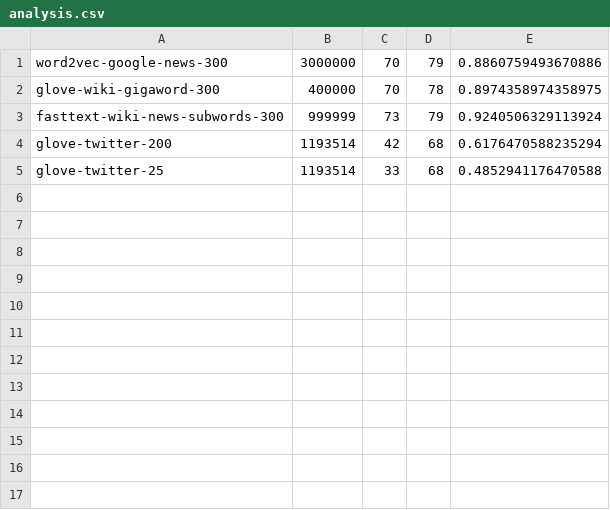
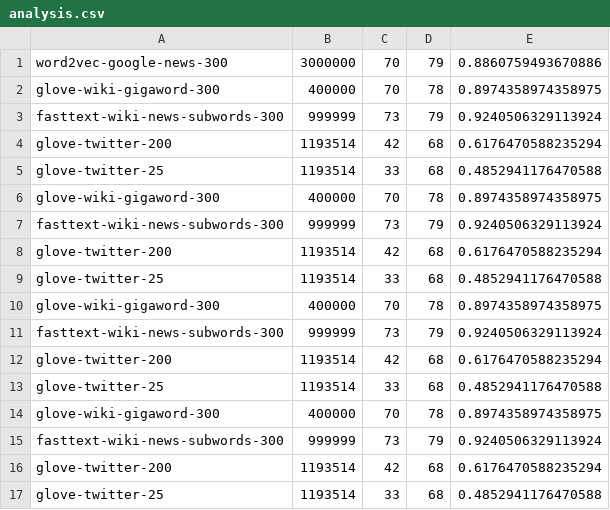
Before and after one commit to AliZ786/COMP-472, a CSV file: MP3/analysis.csv, drawn as a sheet; the diff names each change by its address in the sheet, - before the commit and + after, or states it on an @@ line.

```diff
--- a/MP3/analysis.csv
+++ b/MP3/analysis.csv
+row 6: glove-wiki-gigaword-300 | 400000 | 70 | 78 | 0.8974358974358975
+row 7: fasttext-wiki-news-subwords-300 | 999999 | 73 | 79 | 0.9240506329113924
+row 8: glove-twitter-200 | 1193514 | 42 | 68 | 0.6176470588235294
+row 9: glove-twitter-25 | 1193514 | 33 | 68 | 0.4852941176470588
+row 10: glove-wiki-gigaword-300 | 400000 | 70 | 78 | 0.8974358974358975
+row 11: fasttext-wiki-news-subwords-300 | 999999 | 73 | 79 | 0.9240506329113924
+row 12: glove-twitter-200 | 1193514 | 42 | 68 | 0.6176470588235294
+row 13: glove-twitter-25 | 1193514 | 33 | 68 | 0.4852941176470588
+row 14: glove-wiki-gigaword-300 | 400000 | 70 | 78 | 0.8974358974358975
+row 15: fasttext-wiki-news-subwords-300 | 999999 | 73 | 79 | 0.9240506329113924
+row 16: glove-twitter-200 | 1193514 | 42 | 68 | 0.6176470588235294
+row 17: glove-twitter-25 | 1193514 | 33 | 68 | 0.4852941176470588
```
Also changed, not shown: 3 other files.
